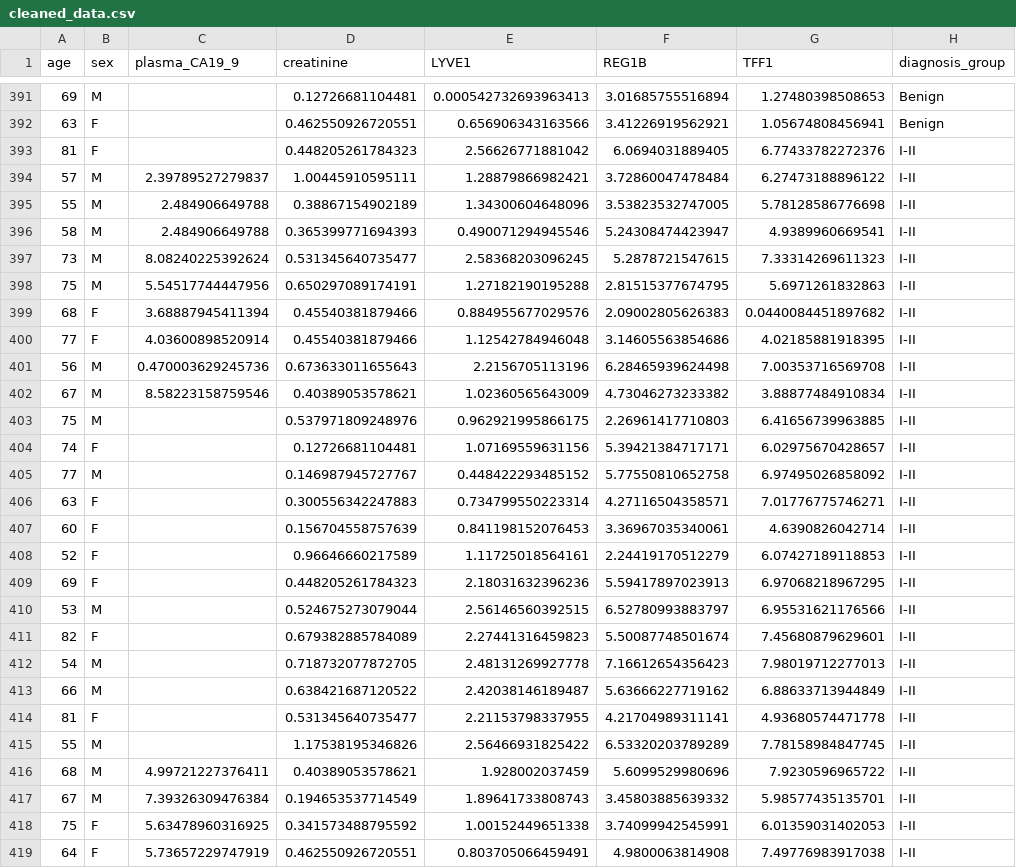
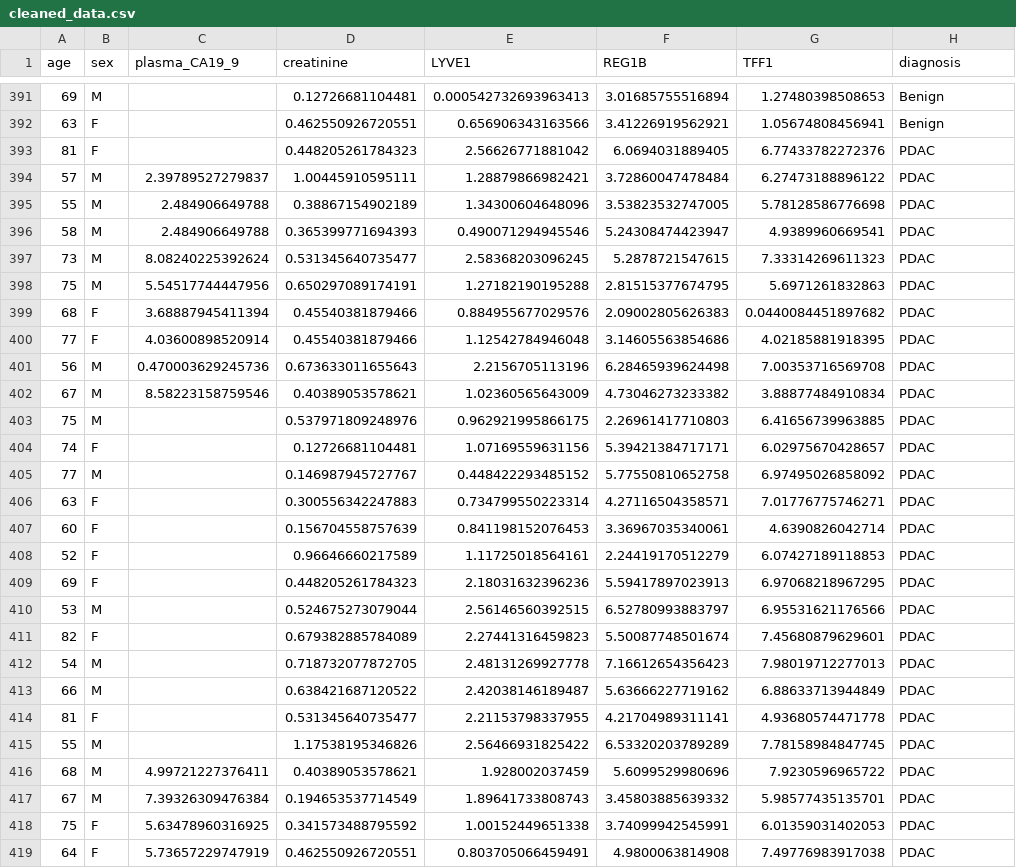
Before and after one commit to cappuchinese/Intro-ML-EDA, a CSV file: data/cleaned_data.csv, drawn as a sheet; only a part is shown, gaps mark what is left out; the diff covers the shown part only.

Commit message:
Data imbalance final

```diff
--- a/data/cleaned_data.csv
+++ b/data/cleaned_data.csv
@@ -1 +1 @@
-age,sex,plasma_CA19_9,creatinine,LYVE1,REG1B,TFF1,diagnosis_group
+age,sex,plasma_CA19_9,creatinine,LYVE1,REG1B,TFF1,diagnosis
@@ -392,28 +392,28 @@ age,sex,plasma_CA19_9,creatinine,LYVE1,REG1B,TFF1,diagnosis_group
 63,F,,0.462550926720551,0.656906343163566,3.41226919562921,1.05674808456941,Benign
-81,F,,0.448205261784323,2.56626771881042,6.0694031889405,6.77433782272376,I-II
-57,M,2.39789527279837,1.00445910595111,1.28879866982421,3.72860047478484,6.27473188896122,I-II
-55,M,2.484906649788,0.38867154902189,1.34300604648096,3.53823532747005,5.78128586776698,I-II
-58,M,2.484906649788,0.365399771694393,0.490071294945546,5.24308474423947,4.9389960669541,I-II
-73,M,8.08240225392624,0.531345640735477,2.58368203096245,5.2878721547615,7.33314269611323,I-II
-75,M,5.54517744447956,0.650297089174191,1.27182190195288,2.81515377674795,5.6971261832863,I-II
-68,F,3.68887945411394,0.45540381879466,0.884955677029576,2.09002805626383,0.0440084451897682,I-II
-77,F,4.03600898520914,0.45540381879466,1.12542784946048,3.14605563854686,4.02185881918395,I-II
-56,M,0.470003629245736,0.673633011655643,2.2156705113196,6.28465939624498,7.00353716569708,I-II
-67,M,8.58223158759546,0.40389053578621,1.02360565643009,4.73046273233382,3.88877484910834,I-II
-75,M,,0.537971809248976,0.962921995866175,2.26961417710803,6.41656739963885,I-II
-74,F,,0.12726681104481,1.07169559631156,5.39421384717171,6.02975670428657,I-II
-77,M,,0.146987945727767,0.448422293485152,5.77550810652758,6.97495026858092,I-II
-63,F,,0.300556342247883,0.734799550223314,4.27116504358571,7.01776775746271,I-II
-60,F,,0.156704558757639,0.841198152076453,3.36967035340061,4.6390826042714,I-II
-52,F,,0.96646660217589,1.11725018564161,2.24419170512279,6.07427189118853,I-II
-69,F,,0.448205261784323,2.18031632396236,5.59417897023913,6.97068218967295,I-II
-53,M,,0.524675273079044,2.56146560392515,6.52780993883797,6.95531621176566,I-II
-82,F,,0.679382885784089,2.27441316459823,5.50087748501674,7.45680879629601,I-II
-54,M,,0.718732077872705,2.48131269927778,7.16612654356423,7.98019712277013,I-II
-66,M,,0.638421687120522,2.42038146189487,5.63666227719162,6.88633713944849,I-II
-81,F,,0.531345640735477,2.21153798337955,4.21704989311141,4.93680574471778,I-II
-55,M,,1.17538195346826,2.56466931825422,6.53320203789289,7.78158984847745,I-II
-68,M,4.99721227376411,0.40389053578621,1.928002037459,5.6099529980696,7.9230596965722,I-II
-67,M,7.39326309476384,0.194653537714549,1.89641733808743,3.45803885639332,5.98577435135701,I-II
-75,F,5.63478960316925,0.341573488795592,1.00152449651338,3.74099942545991,6.01359031402053,I-II
-64,F,5.73657229747919,0.462550926720551,0.803705066459491,4.9800063814908,7.49776983917038,I-II
+81,F,,0.448205261784323,2.56626771881042,6.0694031889405,6.77433782272376,PDAC
+57,M,2.39789527279837,1.00445910595111,1.28879866982421,3.72860047478484,6.27473188896122,PDAC
+55,M,2.484906649788,0.38867154902189,1.34300604648096,3.53823532747005,5.78128586776698,PDAC
+58,M,2.484906649788,0.365399771694393,0.490071294945546,5.24308474423947,4.9389960669541,PDAC
+73,M,8.08240225392624,0.531345640735477,2.58368203096245,5.2878721547615,7.33314269611323,PDAC
+75,M,5.54517744447956,0.650297089174191,1.27182190195288,2.81515377674795,5.6971261832863,PDAC
+68,F,3.68887945411394,0.45540381879466,0.884955677029576,2.09002805626383,0.0440084451897682,PDAC
+77,F,4.03600898520914,0.45540381879466,1.12542784946048,3.14605563854686,4.02185881918395,PDAC
+56,M,0.470003629245736,0.673633011655643,2.2156705113196,6.28465939624498,7.00353716569708,PDAC
+67,M,8.58223158759546,0.40389053578621,1.02360565643009,4.73046273233382,3.88877484910834,PDAC
+75,M,,0.537971809248976,0.962921995866175,2.26961417710803,6.41656739963885,PDAC
+74,F,,0.12726681104481,1.07169559631156,5.39421384717171,6.02975670428657,PDAC
+77,M,,0.146987945727767,0.448422293485152,5.77550810652758,6.97495026858092,PDAC
+63,F,,0.300556342247883,0.734799550223314,4.27116504358571,7.01776775746271,PDAC
+60,F,,0.156704558757639,0.841198152076453,3.36967035340061,4.6390826042714,PDAC
+52,F,,0.96646660217589,1.11725018564161,2.24419170512279,6.07427189118853,PDAC
+69,F,,0.448205261784323,2.18031632396236,5.59417897023913,6.97068218967295,PDAC
+53,M,,0.524675273079044,2.56146560392515,6.52780993883797,6.95531621176566,PDAC
+82,F,,0.679382885784089,2.27441316459823,5.50087748501674,7.45680879629601,PDAC
+54,M,,0.718732077872705,2.48131269927778,7.16612654356423,7.98019712277013,PDAC
+66,M,,0.638421687120522,2.42038146189487,5.63666227719162,6.88633713944849,PDAC
+81,F,,0.531345640735477,2.21153798337955,4.21704989311141,4.93680574471778,PDAC
+55,M,,1.17538195346826,2.56466931825422,6.53320203789289,7.78158984847745,PDAC
+68,M,4.99721227376411,0.40389053578621,1.928002037459,5.6099529980696,7.9230596965722,PDAC
+67,M,7.39326309476384,0.194653537714549,1.89641733808743,3.45803885639332,5.98577435135701,PDAC
+75,F,5.63478960316925,0.341573488795592,1.00152449651338,3.74099942545991,6.01359031402053,PDAC
+64,F,5.73657229747919,0.462550926720551,0.803705066459491,4.9800063814908,7.49776983917038,PDAC
```
Also changed, not shown: 172 edited cells elsewhere in this file, 8 other files.
